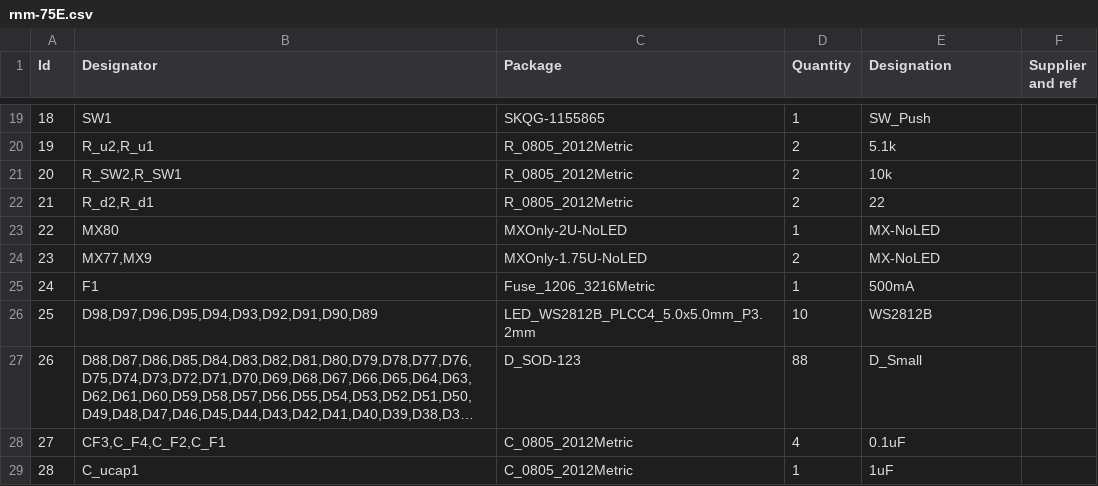
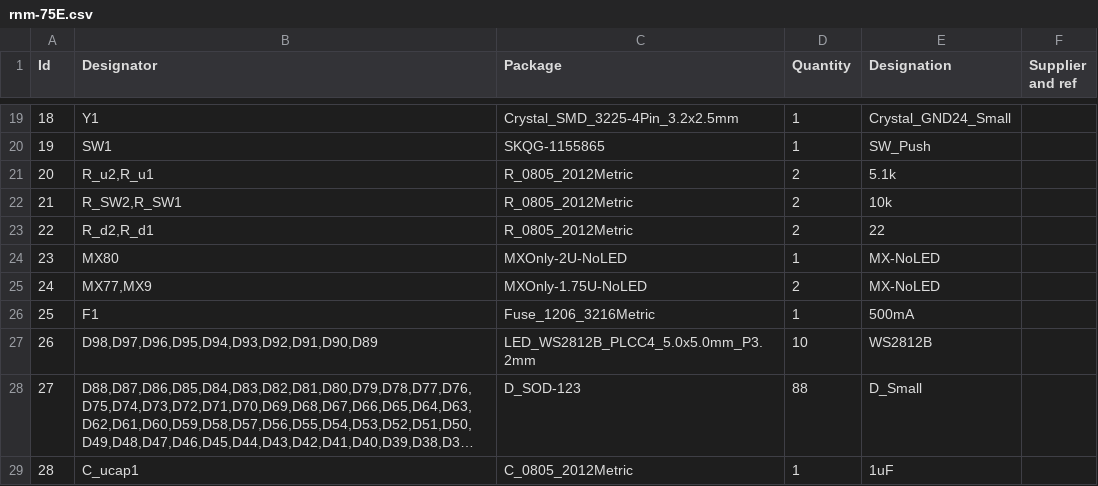
Before and after one commit to antholuo/rnm-75E, a CSV file: PLOTS/rnm-75E.csv, drawn as a sheet; only a part is shown, gaps mark what is left out; long unchanged cells end in …; removed rows and columns are numbered as before the commit, all else as after; the diff covers the shown part only; the diff names each change by its address in the sheet, - before the commit and + after, or states it on an @@ line.

```diff
--- a/PLOTS/rnm-75E.csv
+++ b/PLOTS/rnm-75E.csv
-B19 (Designator): SW1
+B19 (Designator): Y1
-C19 (Package): SKQG-1155865
+C19 (Package): Crystal_SMD_3225-4Pin_3.2x2.5mm
-E19 (Designation): SW_Push
+E19 (Designation): Crystal_GND24_Small
-B20 (Designator): R_u2,R_u1
+B20 (Designator): SW1
-C20 (Package): R_0805_2012Metric
+C20 (Package): SKQG-1155865
-D20 (Quantity): 2
+D20 (Quantity): 1
-E20 (Designation): 5.1k
+E20 (Designation): SW_Push
-B21 (Designator): R_SW2,R_SW1
+B21 (Designator): R_u2,R_u1
-E21 (Designation): 10k
+E21 (Designation): 5.1k
-B22 (Designator): R_d2,R_d1
+B22 (Designator): R_SW2,R_SW1
-E22 (Designation): 22
+E22 (Designation): 10k
-B23 (Designator): MX80
+B23 (Designator): R_d2,R_d1
-C23 (Package): MXOnly-2U-NoLED
+C23 (Package): R_0805_2012Metric
-D23 (Quantity): 1
+D23 (Quantity): 2
-E23 (Designation): MX-NoLED
+E23 (Designation): 22
-B24 (Designator): MX77,MX9
+B24 (Designator): MX80
-C24 (Package): MXOnly-1.75U-NoLED
+C24 (Package): MXOnly-2U-NoLED
-D24 (Quantity): 2
+D24 (Quantity): 1
+row 25: 24 | MX77,MX9 | MXOnly-1.75U-NoLED | 2 | MX-NoLED
-A26 (Id): 24
+A26 (Id): 25
-A27 (Id): 25
+A27 (Id): 26
-A28 (Id): 26
+A28 (Id): 27
-row 28: 27 | CF3,C_F4,C_F2,C_F1 | C_0805_2012Metric | 4 | 0.1uF
```
Also changed, not shown: 61 edited cells elsewhere in this file, 22 other files.
